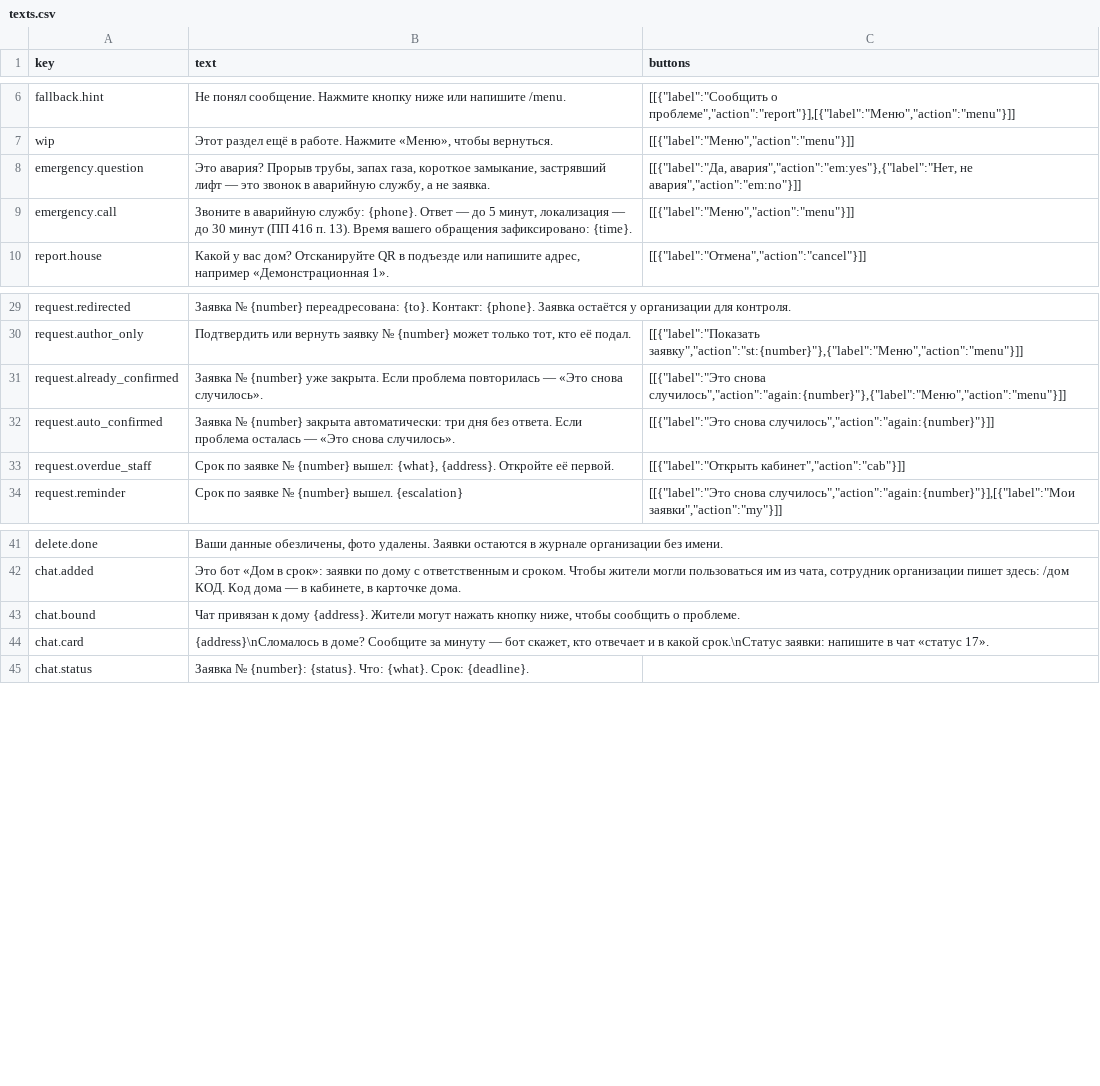
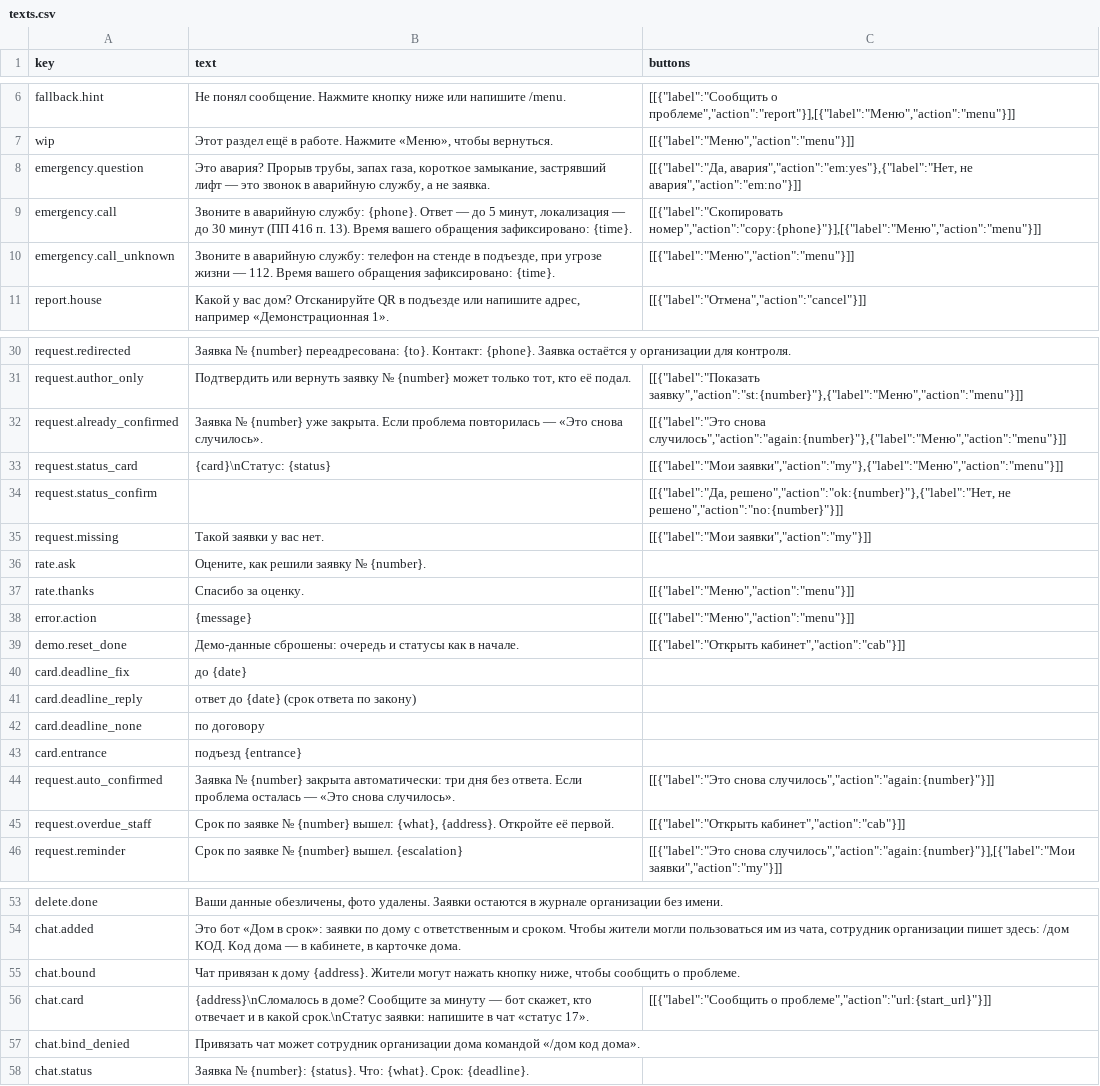
Before and after one commit to MrLincomins/dom-v-srok, a CSV file: docs/texts.csv, drawn as a sheet; only a part is shown, gaps mark what is left out.

```diff
--- a/docs/texts.csv
+++ b/docs/texts.csv
@@ -8,3 +8,4 @@ wip;Этот раздел ещё в работе. Нажмите «Меню»,
 emergency.question;Это авария? Прорыв трубы, запах газа, короткое замыкание, застрявший лифт — это звонок в аварийную службу, а не заявка.;[[{"label":"Да, авария","action":"em:yes"},{"label":"Нет, не авария","action":"em:no"}]]
-emergency.call;Звоните в аварийную службу: {phone}. Ответ — до 5 минут, локализация — до 30 минут (ПП 416 п. 13). Время вашего обращения зафиксировано: {time}.;[[{"label":"Меню","action":"menu"}]]
+emergency.call;Звоните в аварийную службу: {phone}. Ответ — до 5 минут, локализация — до 30 минут (ПП 416 п. 13). Время вашего обращения зафиксировано: {time}.;[[{"label":"Скопировать номер","action":"copy:{phone}"}],[{"label":"Меню","action":"menu"}]]
+emergency.call_unknown;Звоните в аварийную службу: телефон на стенде в подъезде, при угрозе жизни — 112. Время вашего обращения зафиксировано: {time}.;[[{"label":"Меню","action":"menu"}]]
 report.house;Какой у вас дом? Отсканируйте QR в подъезде или напишите адрес, например «Демонстрационная 1».;[[{"label":"Отмена","action":"cancel"}]]
@@ -31,2 +32,13 @@ request.author_only;Подтвердить или вернуть заявку
 request.already_confirmed;Заявка № {number} уже закрыта. Если проблема повторилась — «Это снова случилось».;[[{"label":"Это снова случилось","action":"again:{number}"},{"label":"Меню","action":"menu"}]]
+request.status_card;{card}\nСтатус: {status};[[{"label":"Мои заявки","action":"my"},{"label":"Меню","action":"menu"}]]
+request.status_confirm;;[[{"label":"Да, решено","action":"ok:{number}"},{"label":"Нет, не решено","action":"no:{number}"}]]
+request.missing;Такой заявки у вас нет.;[[{"label":"Мои заявки","action":"my"}]]
+rate.ask;Оцените, как решили заявку № {number}.;
+rate.thanks;Спасибо за оценку.;[[{"label":"Меню","action":"menu"}]]
+error.action;{message};[[{"label":"Меню","action":"menu"}]]
+demo.reset_done;Демо-данные сброшены: очередь и статусы как в начале.;[[{"label":"Открыть кабинет","action":"cab"}]]
+card.deadline_fix;до {date};
+card.deadline_reply;ответ до {date} (срок ответа по закону);
+card.deadline_none;по договору;
+card.entrance;подъезд {entrance};
 request.auto_confirmed;Заявка № {number} закрыта автоматически: три дня без ответа. Если проблема осталась — «Это снова случилось».;[[{"label":"Это снова случилось","action":"again:{number}"}]]
@@ -43,3 +55,4 @@ chat.added;Это бот «Дом в срок»: заявки по дому с
 chat.bound;Чат привязан к дому {address}. Жители могут нажать кнопку ниже, чтобы сообщить о проблеме.;
-chat.card;{address}\nСломалось в доме? Сообщите за минуту — бот скажет, кто отвечает и в какой срок.\nСтатус заявки: напишите в чат «статус 17».;
+chat.card;{address}\nСломалось в доме? Сообщите за минуту — бот скажет, кто отвечает и в какой срок.\nСтатус заявки: напишите в чат «статус 17».;[[{"label":"Сообщить о проблеме","action":"url:{start_url}"}]]
+chat.bind_denied;Привязать чат может сотрудник организации дома командой «/дом код дома».;
 chat.status;Заявка № {number}: {status}. Что: {what}. Срок: {deadline}.;
```
Also changed, not shown: 5 other files.
